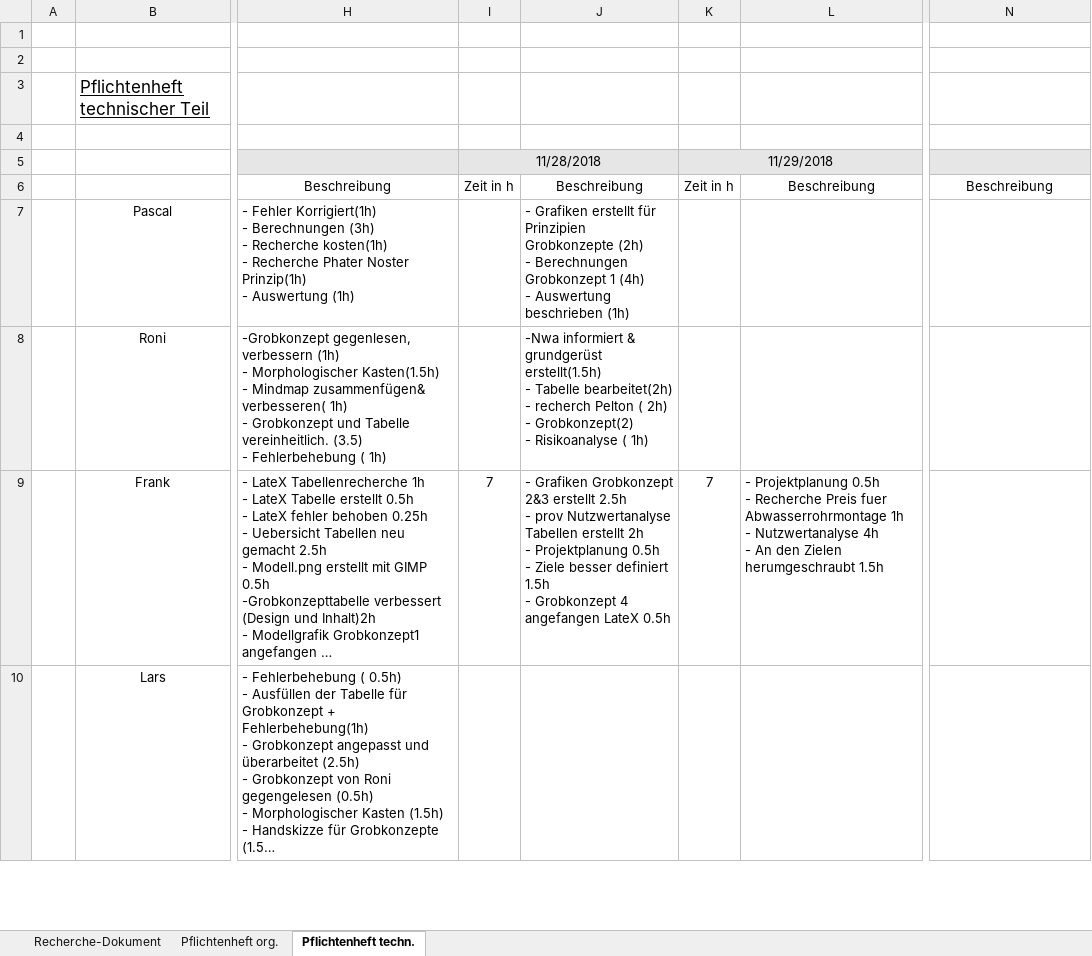
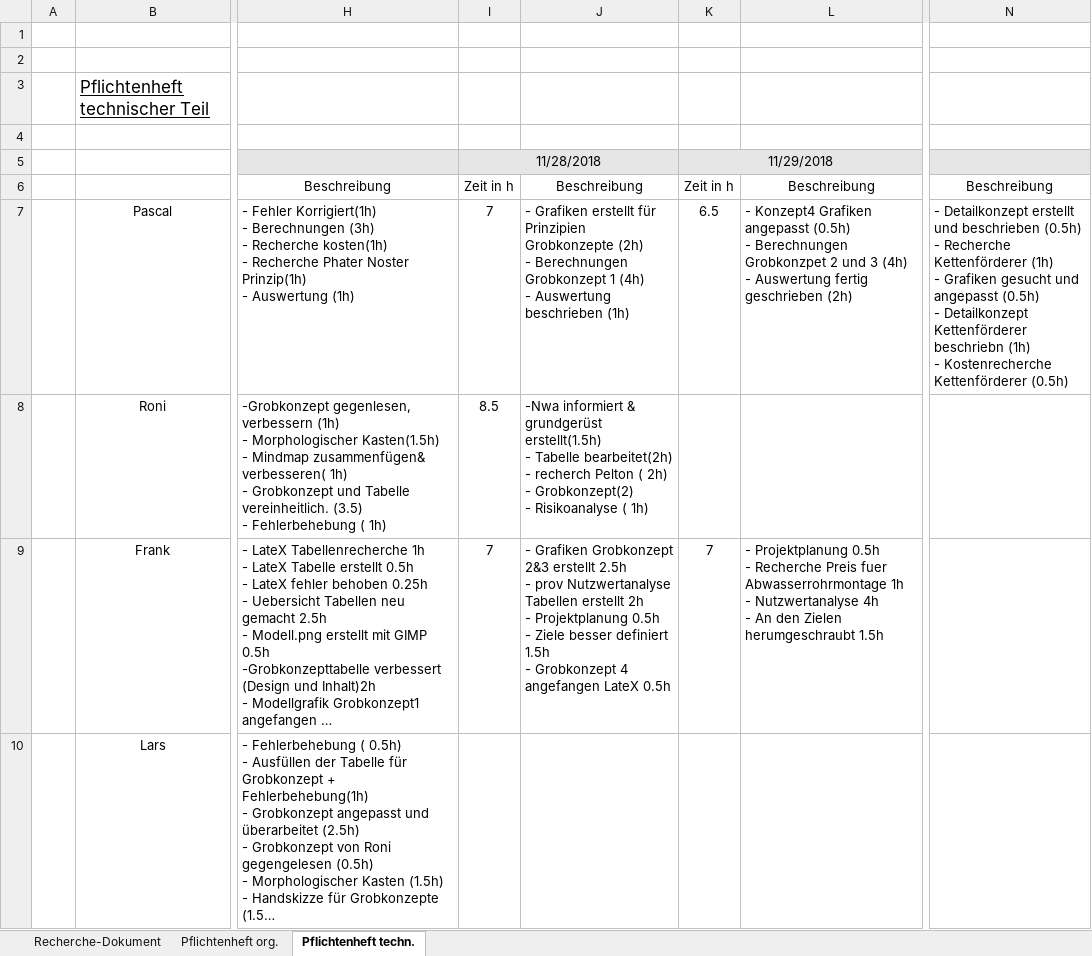
Before and after one commit to Swissmade41/Pro1, an Excel workbook: ILV.xlsx, sheet Pflichtenheft techn., drawn as a sheet; only a part is shown, gaps mark what is left out; long unchanged cells end in …; values as stored, in another font and other column widths than the file's, no borders; ↵ is a line break in a cell; the diff names each change by its address in the sheet, - before the commit and + after, or states it on an @@ line.

Commit message:
Update ILV.xlsx

```diff
--- a/ILV.xlsx (sheet Pflichtenheft techn.)
+++ b/ILV.xlsx (sheet Pflichtenheft techn.)
-I7: (empty)
+I7: 7
-K7: (empty)
+K7: 6.5
-L7: (empty)
+L7: - Konzept4 Grafiken angepasst (0.5h) ↵ - Berechnungen Grobkonzpet 2 und 3 (4h) ↵ - Auswertung fertig geschrieben (2h)
-N7: (empty)
+N7: - Detailkonzept erstellt und beschrieben (0.5h) ↵ - Recherche Kettenförderer (1h) ↵ - Grafiken gesucht und angepasst (0.5h) ↵ - Detailkonzept Kettenförderer beschriebn (1h) ↵ - Kostenrecherche Kettenförderer (0.5h)
-I8: (empty)
+I8: 8.5
```
